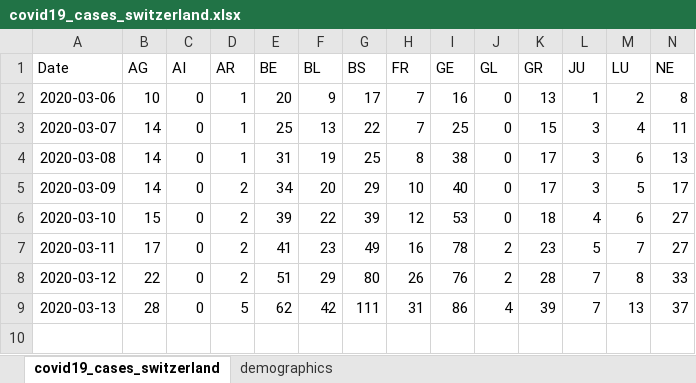
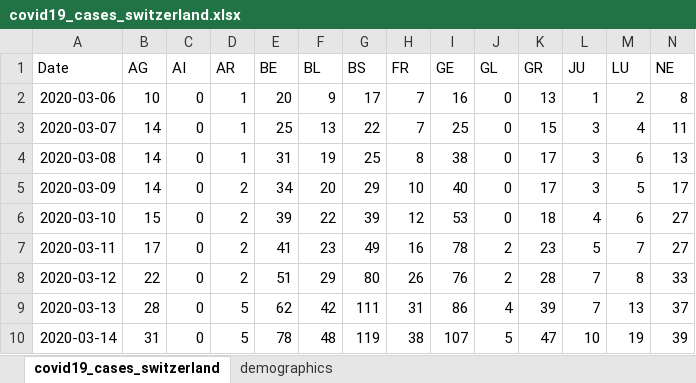
Before and after one commit to stat1x/covid19-cases-switzerland, an Excel workbook: covid19_cases_switzerland.xlsx, sheet covid19_cases_switzerland, drawn as a sheet; only a part is shown; values as stored, in another font and other column widths than the file's, no borders; rows hold the shown columns only; the diff names each change by its address in the sheet, - before the commit and + after, or states it on an @@ line.

```diff
--- a/covid19_cases_switzerland.xlsx (sheet covid19_cases_switzerland)
+++ b/covid19_cases_switzerland.xlsx (sheet covid19_cases_switzerland)
+row 10: 2020-03-14 | 31 | 0 | 5 | 78 | 48 | 119 | 38 | 107 | 5 | 47 | 10 | 19 | 39
```
Also changed, not shown: 1 other file.
